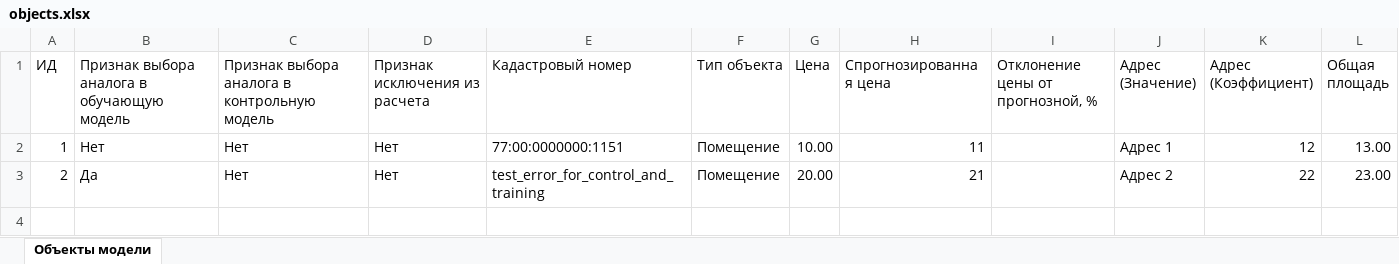
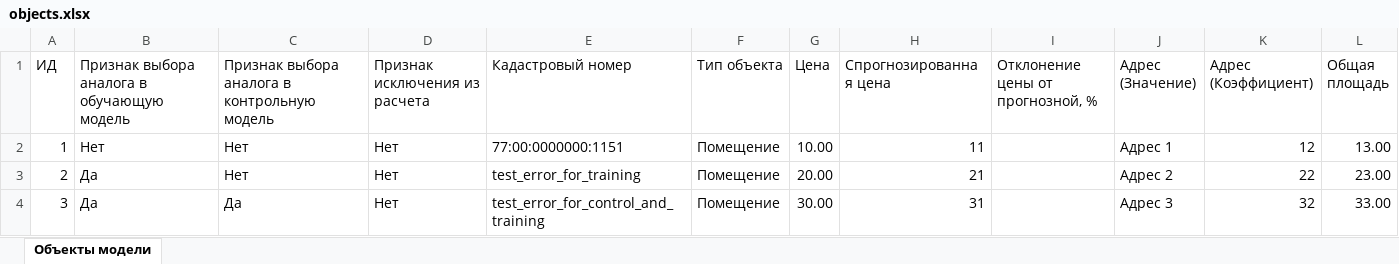
Before and after one commit to koutinho/KadOzenka, an Excel workbook: Source/KadOzenka.Dal.IntegrationTests/Modeling/_Files/objects.xlsx, sheet Объекты модели, drawn as a sheet; values as stored, in another font and other column widths than the file's, no borders; the diff names each change by its address in the sheet, - before the commit and + after, or states it on an @@ line.

```diff
--- a/Source/KadOzenka.Dal.IntegrationTests/Modeling/_Files/objects.xlsx (sheet Объекты модели)
+++ b/Source/KadOzenka.Dal.IntegrationTests/Modeling/_Files/objects.xlsx (sheet Объекты модели)
-E3 (Кадастровый номер): test_error_for_control_and_training
+E3 (Кадастровый номер): test_error_for_training
+row 4: 3 | Да | Да | Нет | test_error_for_control_and_training | Помещение | 30.00 | 31 |  | Адрес 3 | 32 | 33.00
```
Also changed, not shown: 15 other files.
